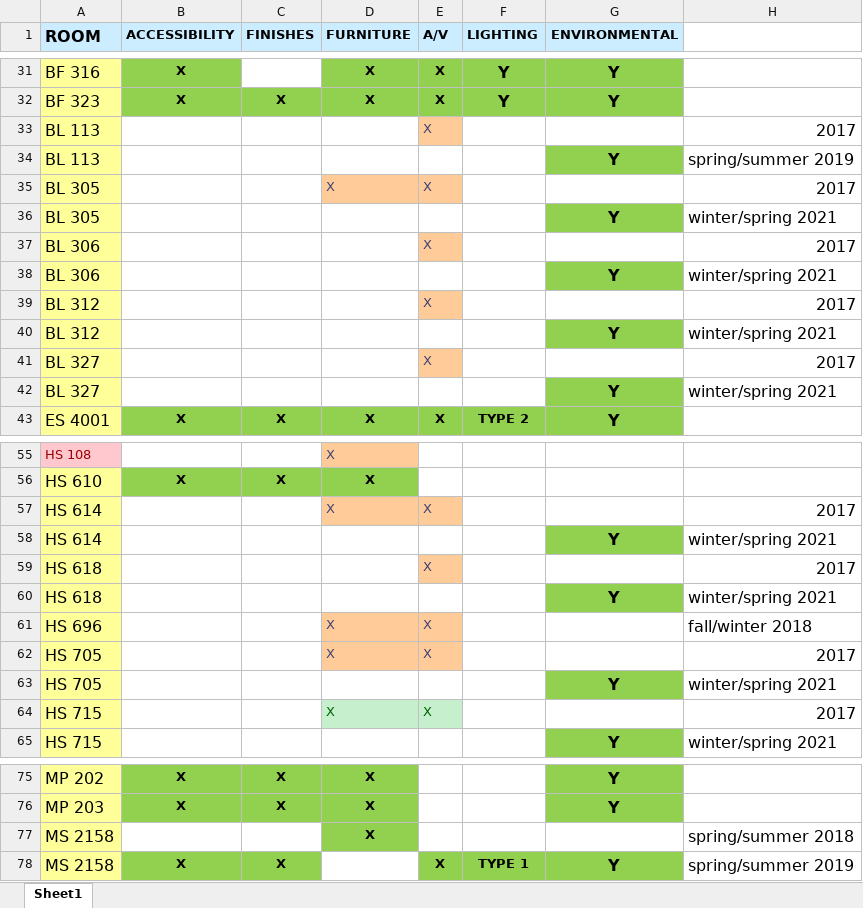
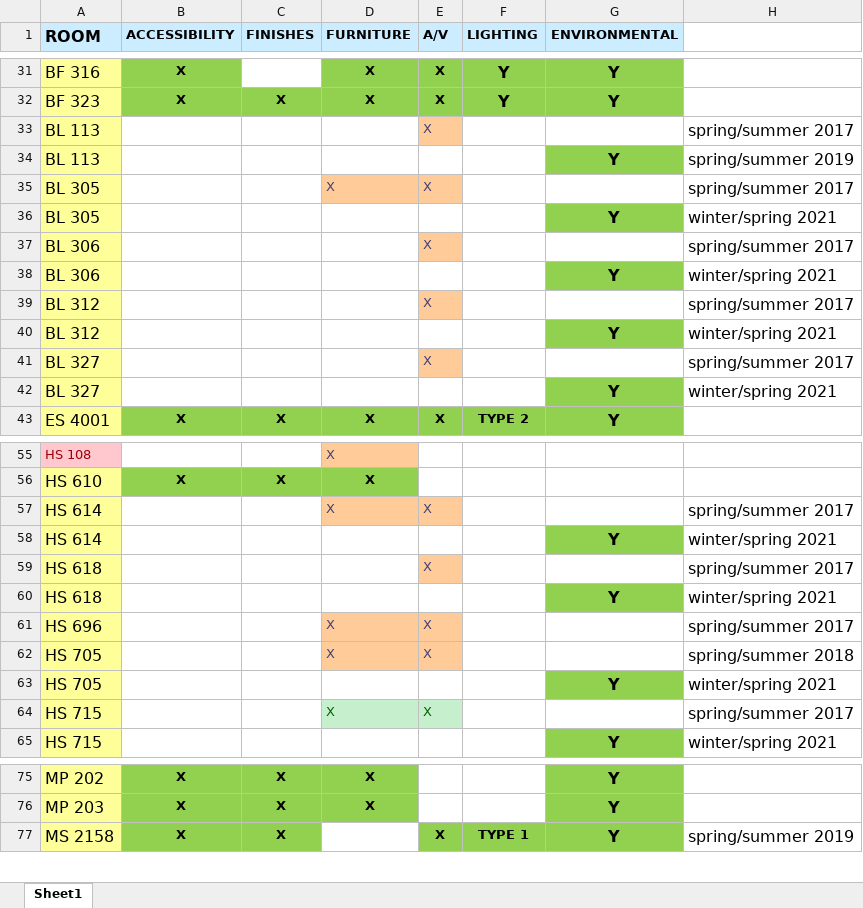
Before and after one commit to mit1221/ACE-transforming, an Excel workbook: scope.XLSX, sheet Sheet1, drawn as a sheet; only a part is shown, gaps mark what is left out; values as stored, in another font and other column widths than the file's, no borders; removed rows and columns are numbered as before the commit, all else as after; the diff covers the shown part only; the diff names each change by its address in the sheet, - before the commit and + after, or states it on an @@ line.

```diff
--- a/scope.XLSX (sheet Sheet1)
+++ b/scope.XLSX (sheet Sheet1)
-H33: 2017
+H33: spring/summer 2017
-H35: 2017
+H35: spring/summer 2017
-H37: 2017
+H37: spring/summer 2017
-H39: 2017
+H39: spring/summer 2017
-H41: 2017
+H41: spring/summer 2017
-H57: 2017
+H57: spring/summer 2017
-H59: 2017
+H59: spring/summer 2017
-H61: fall/winter 2018
+H61: spring/summer 2017
-H62: 2017
+H62: spring/summer 2018
-H64: 2017
+H64: spring/summer 2017
-row 77: MS 2158 |  |  | X |  |  |  | spring/summer 2018
```
Also changed, not shown: 1 added row and 2 edited cells elsewhere in this sheet, 16 other files.
